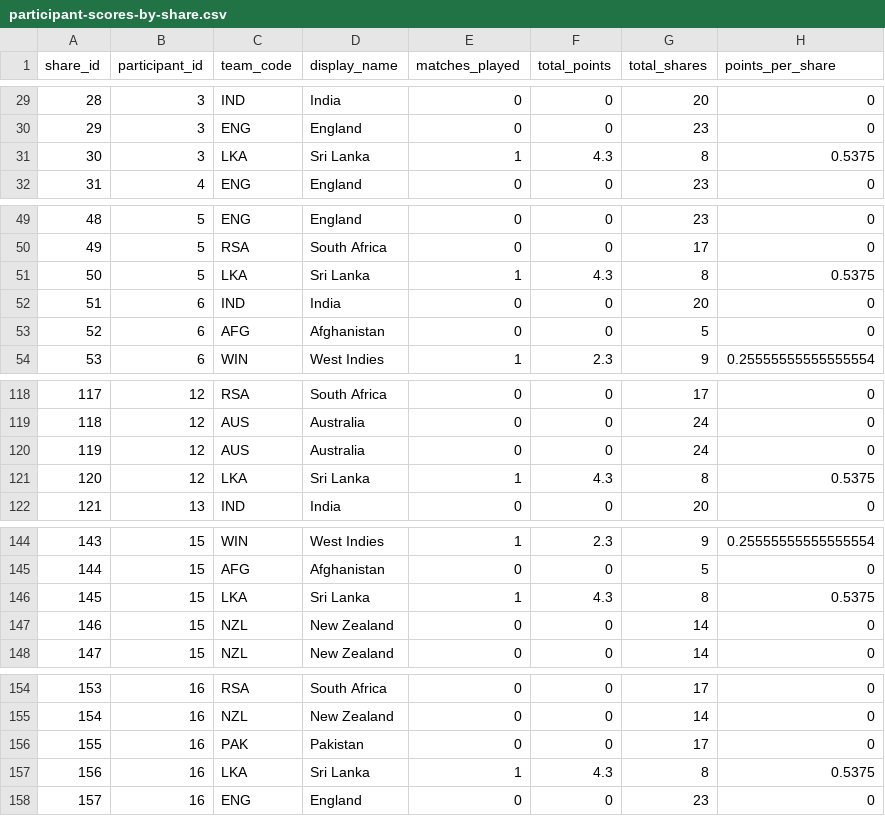
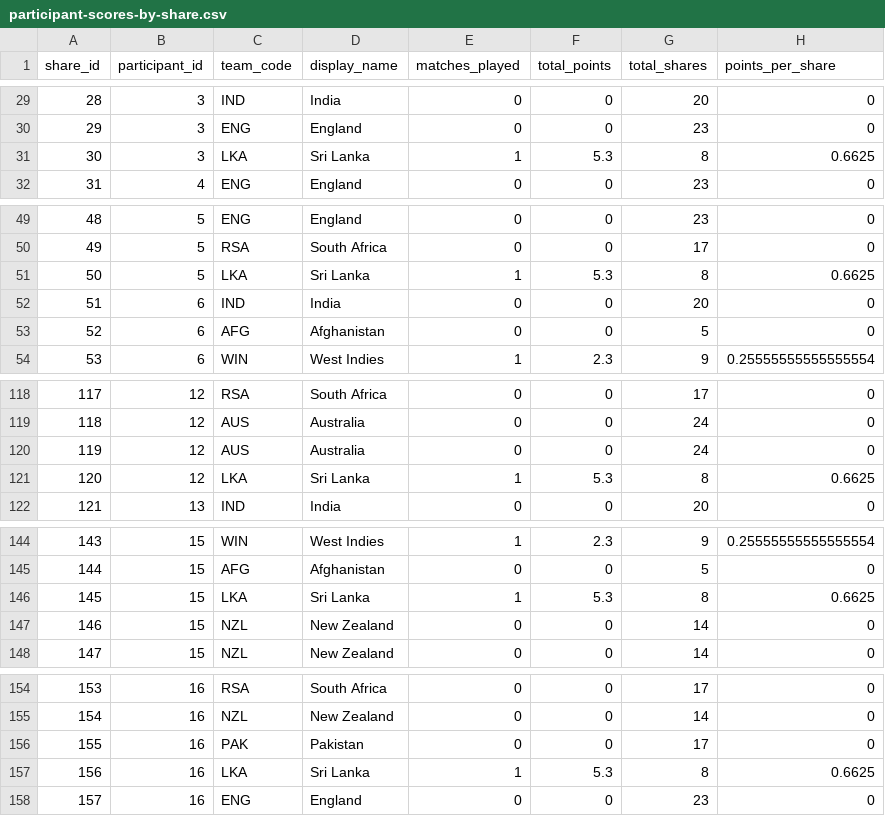
Before and after one commit to ADBond/cricket-competition, a CSV file: competitions/mens_t20_world_cup_2022/data/generated/participant-scores-by-share.csv, drawn as a sheet; only a part is shown, gaps mark what is left out; the diff covers the shown part only.

```diff
--- a/competitions/mens_t20_world_cup_2022/data/generated/participant-scores-by-share.csv
+++ b/competitions/mens_t20_world_cup_2022/data/generated/participant-scores-by-share.csv
@@ -30,3 +30,3 @@ share_id,participant_id,team_code,display_name,matches_played,total_points,total
 29,3,ENG,England,0,0,23,0
-30,3,LKA,Sri Lanka,1,4.3,8,0.5375
+30,3,LKA,Sri Lanka,1,5.3,8,0.6625
 31,4,ENG,England,0,0,23,0
@@ -50,3 +50,3 @@ share_id,participant_id,team_code,display_name,matches_played,total_points,total
 49,5,RSA,South Africa,0,0,17,0
-50,5,LKA,Sri Lanka,1,4.3,8,0.5375
+50,5,LKA,Sri Lanka,1,5.3,8,0.6625
 51,6,IND,India,0,0,20,0
@@ -120,3 +120,3 @@ share_id,participant_id,team_code,display_name,matches_played,total_points,total
 119,12,AUS,Australia,0,0,24,0
-120,12,LKA,Sri Lanka,1,4.3,8,0.5375
+120,12,LKA,Sri Lanka,1,5.3,8,0.6625
 121,13,IND,India,0,0,20,0
@@ -145,3 +145,3 @@ share_id,participant_id,team_code,display_name,matches_played,total_points,total
 144,15,AFG,Afghanistan,0,0,5,0
-145,15,LKA,Sri Lanka,1,4.3,8,0.5375
+145,15,LKA,Sri Lanka,1,5.3,8,0.6625
 146,15,NZL,New Zealand,0,0,14,0
@@ -156,3 +156,3 @@ share_id,participant_id,team_code,display_name,matches_played,total_points,total
 155,16,PAK,Pakistan,0,0,17,0
-156,16,LKA,Sri Lanka,1,4.3,8,0.5375
+156,16,LKA,Sri Lanka,1,5.3,8,0.6625
 157,16,ENG,England,0,0,23,0
```
Also changed, not shown: 26 edited cells elsewhere in this file, competitions/mens_t20_world_cup_2022/data/generated/group-tables.csv, competitions/mens_t20_world_cup_2022/data/generated/participant-scores.csv, 2 other files.
